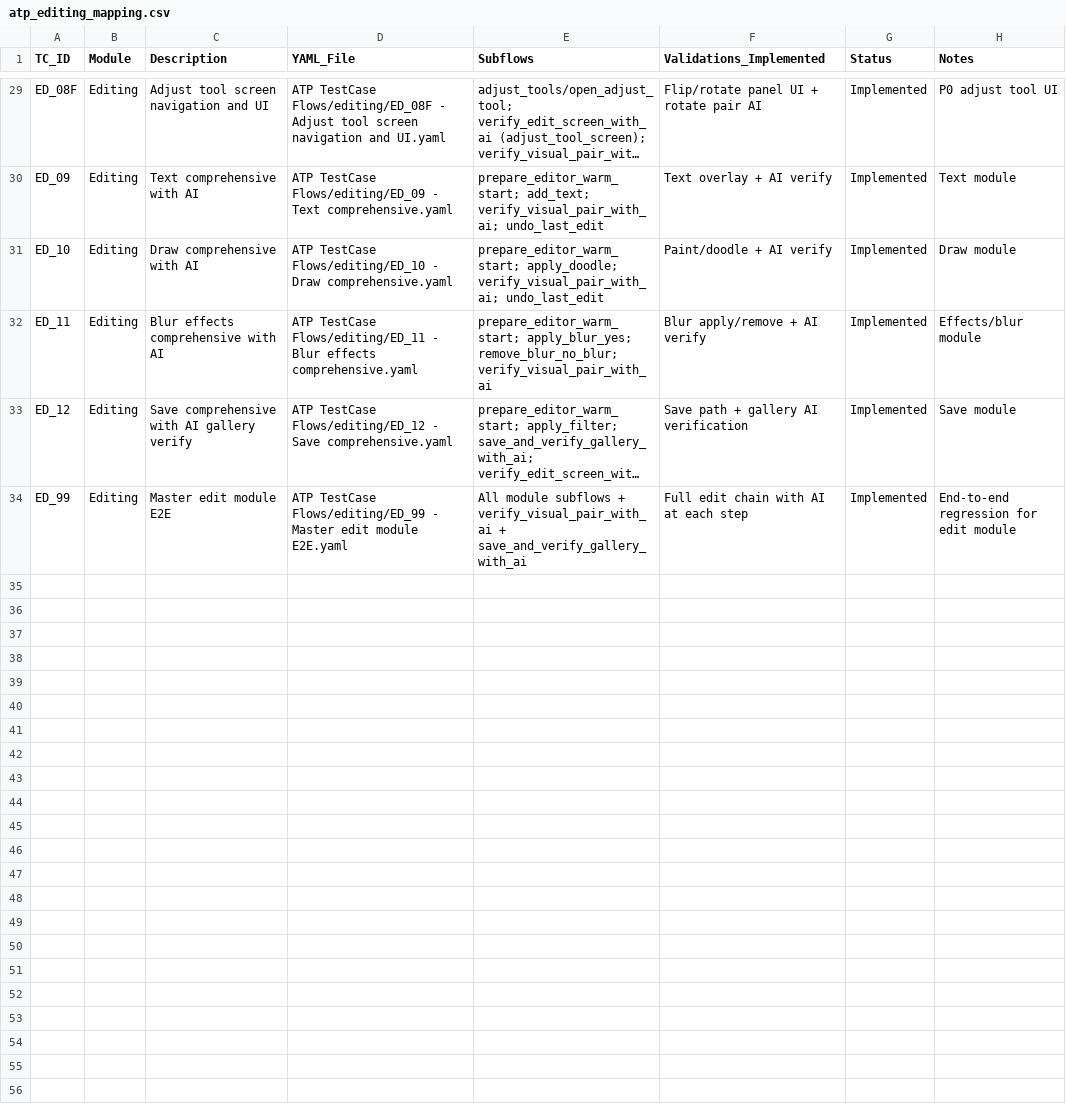
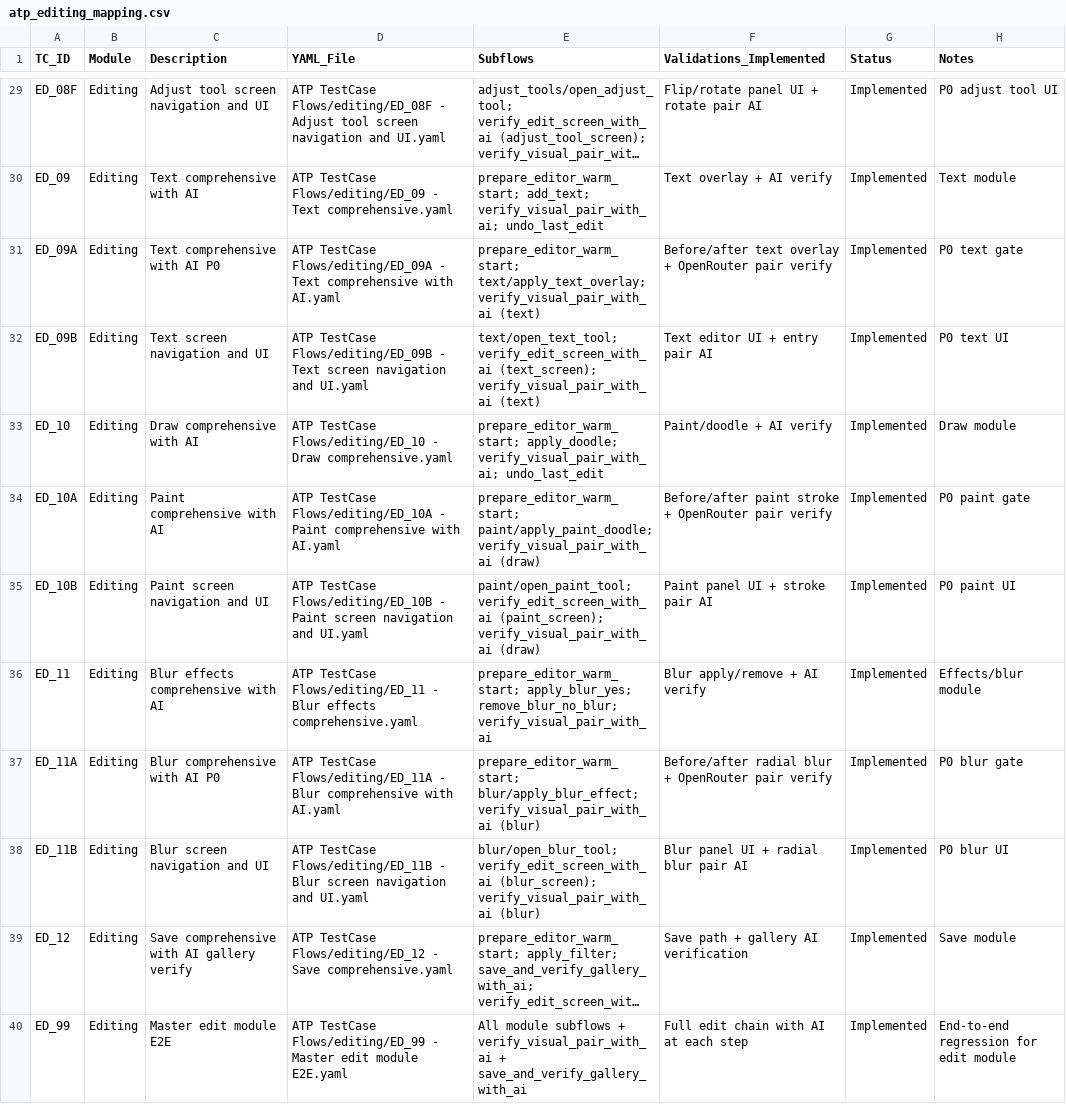
Before and after one commit to testing71794-cloud/Kodak-Step-print-Android, a CSV file: ATP TestCase Flows/editing/atp_editing_mapping.csv, drawn as a sheet; only a part is shown, gaps mark what is left out; long unchanged cells end in …; the diff names each change by its address in the sheet, - before the commit and + after, or states it on an @@ line.

```diff
--- a/ATP TestCase Flows/editing/atp_editing_mapping.csv
+++ b/ATP TestCase Flows/editing/atp_editing_mapping.csv
+row 31: ED_09A | Editing | Text comprehensive with AI P0 | ATP TestCase Flows/editing/ED_09A - Text comprehensive with AI.yaml | prepare_editor_warm_start; text/apply_text_overlay; verify_visual_pair_with_ai (text) | Before/after text overlay + OpenRouter pair verify | Implemented | P0 text gate
+row 32: ED_09B | Editing | Text screen navigation and UI | ATP TestCase Flows/editing/ED_09B - Text screen navigation and UI.yaml | text/open_text_tool; verify_edit_screen_with_ai (text_screen); verify_visual_pair_with_ai (text) | Text editor UI + entry pair AI | Implemented | P0 text UI
+row 34: ED_10A | Editing | Paint comprehensive with AI | ATP TestCase Flows/editing/ED_10A - Paint comprehensive with AI.yaml | prepare_editor_warm_start; paint/apply_paint_doodle; verify_visual_pair_with_ai (draw) | Before/after paint stroke + OpenRouter pair verify | Implemented | P0 paint gate
+row 35: ED_10B | Editing | Paint screen navigation and UI | ATP TestCase Flows/editing/ED_10B - Paint screen navigation and UI.yaml | paint/open_paint_tool; verify_edit_screen_with_ai (paint_screen); verify_visual_pair_with_ai (draw) | Paint panel UI + stroke pair AI | Implemented | P0 paint UI
+row 37: ED_11A | Editing | Blur comprehensive with AI P0 | ATP TestCase Flows/editing/ED_11A - Blur comprehensive with AI.yaml | prepare_editor_warm_start; blur/apply_blur_effect; verify_visual_pair_with_ai (blur) | Before/after radial blur + OpenRouter pair verify | Implemented | P0 blur gate
+row 38: ED_11B | Editing | Blur screen navigation and UI | ATP TestCase Flows/editing/ED_11B - Blur screen navigation and UI.yaml | blur/open_blur_tool; verify_edit_screen_with_ai (blur_screen); verify_visual_pair_with_ai (blur) | Blur panel UI + radial blur pair AI | Implemented | P0 blur UI
```
Also changed, not shown: 37 other files.
